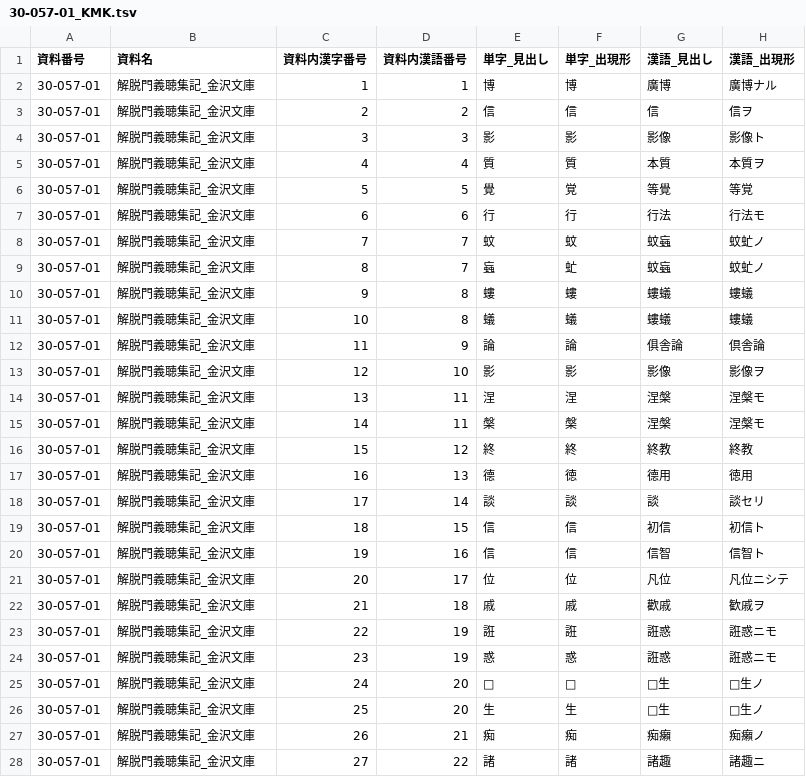
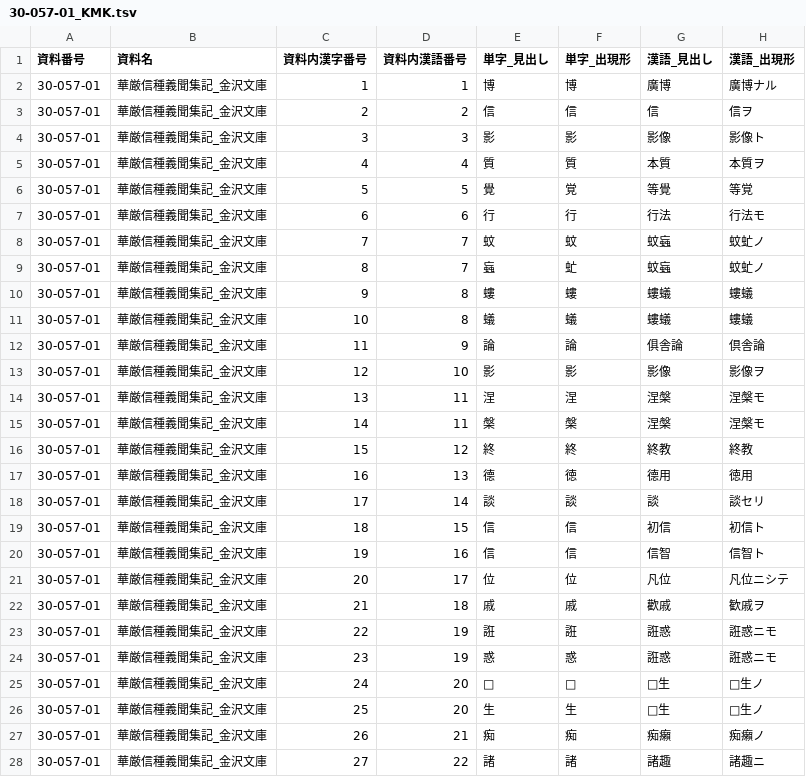
Before and after one commit to daikaku/DHSJR, a TSV file: data/30-057-01_KMK.tsv, drawn as a sheet; only a part is shown; the diff covers the shown part only; the diff names each change by its address in the sheet, - before the commit and + after, or states it on an @@ line.

Commit message:
華厳信種義聞集記ファイルの資料名を訂正

```diff
--- a/data/30-057-01_KMK.tsv
+++ b/data/30-057-01_KMK.tsv
-B2:B28 (資料名): 解脱門義聴集記_金沢文庫
+B2:B28 (資料名): 華厳信種義聞集記_金沢文庫
```
Also changed, not shown: 41 edited cells elsewhere in this file.
